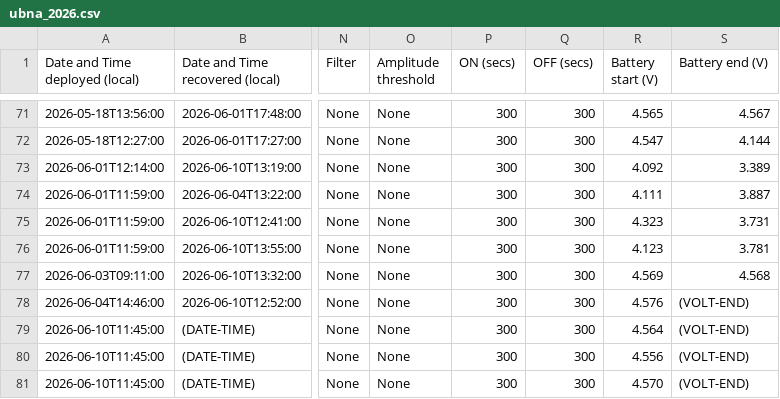
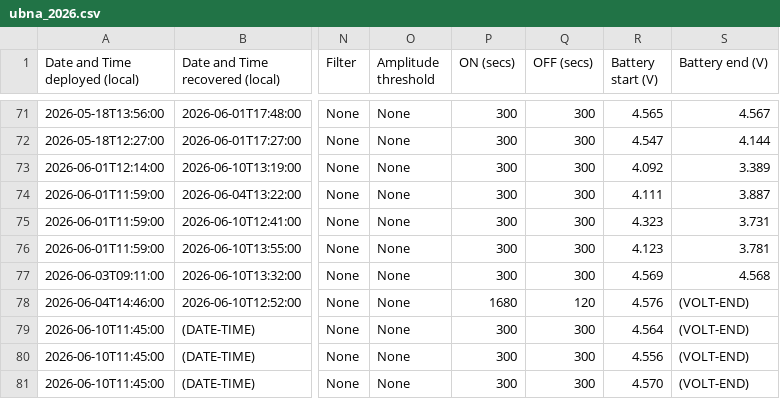
Before and after one commit to uw-echospace/ubna-field, a CSV file: field_records/ubna_2026.csv, drawn as a sheet; only a part is shown, gaps mark what is left out; the diff names each change by its address in the sheet, - before the commit and + after, or states it on an @@ line.

Commit message:
corrected 020 time on/time off

```diff
--- a/field_records/ubna_2026.csv
+++ b/field_records/ubna_2026.csv
-P78 (ON (secs)): 300
+P78 (ON (secs)): 1680
-Q78 (OFF (secs)): 300
+Q78 (OFF (secs)): 120
```
